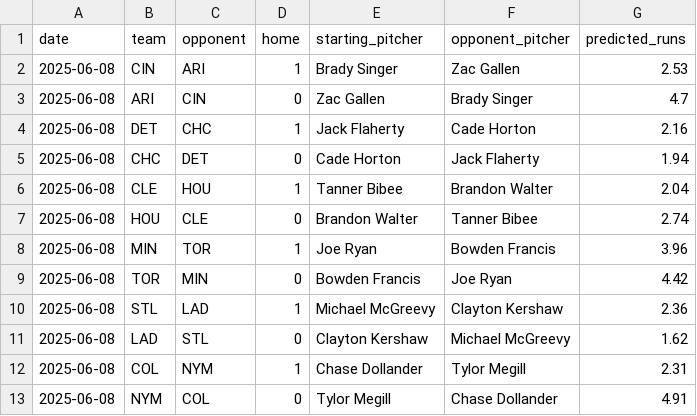
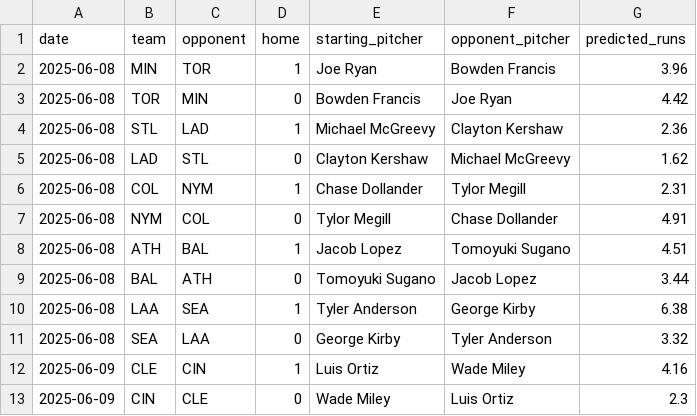
Before and after one commit to radgator13/pitcher-k-model, a CSV file: data/predicted_runs.csv, drawn as a sheet; only a part is shown; the shorter side is filled out with more unchanged rows.

```diff
--- a/data/predicted_runs.csv
+++ b/data/predicted_runs.csv
@@ -1,8 +1,2 @@
 date,team,opponent,home,starting_pitcher,opponent_pitcher,predicted_runs
-2025-06-08,CIN,ARI,1,Brady Singer,Zac Gallen,2.53
-2025-06-08,ARI,CIN,0,Zac Gallen,Brady Singer,4.7
-2025-06-08,DET,CHC,1,Jack Flaherty,Cade Horton,2.16
-2025-06-08,CHC,DET,0,Cade Horton,Jack Flaherty,1.94
-2025-06-08,CLE,HOU,1,Tanner Bibee,Brandon Walter,2.04
-2025-06-08,HOU,CLE,0,Brandon Walter,Tanner Bibee,2.74
 2025-06-08,MIN,TOR,1,Joe Ryan,Bowden Francis,3.96
```
Also changed, not shown: data/flat_combined_teams_pitchers_batters.csv, data/pitching_through_yesterday.csv, 14 other files.
